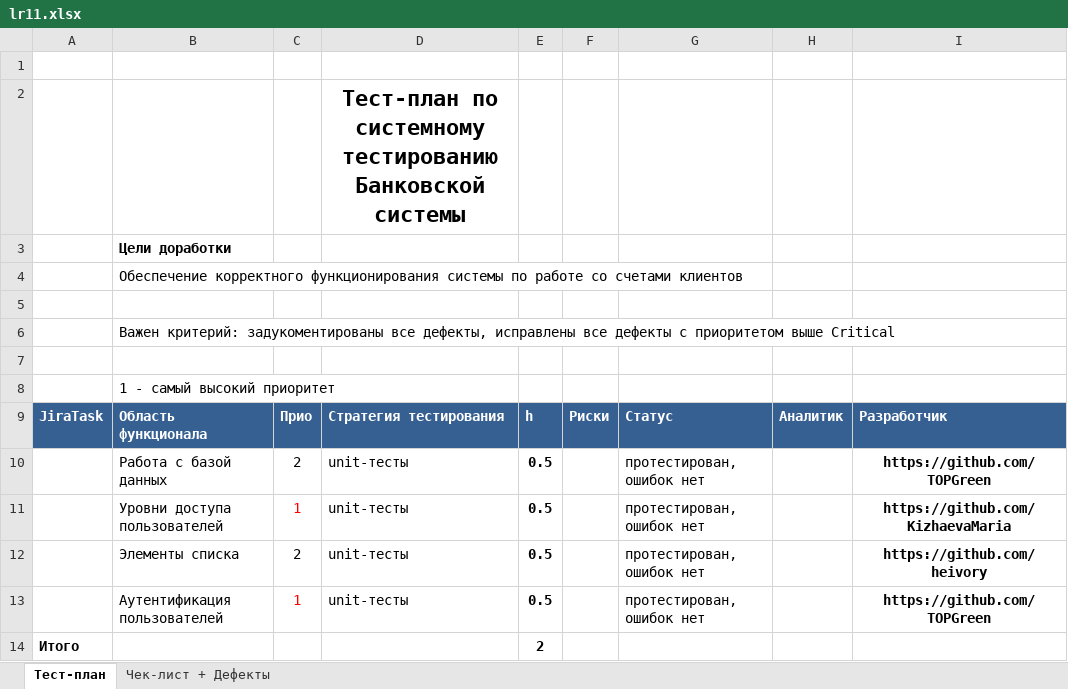
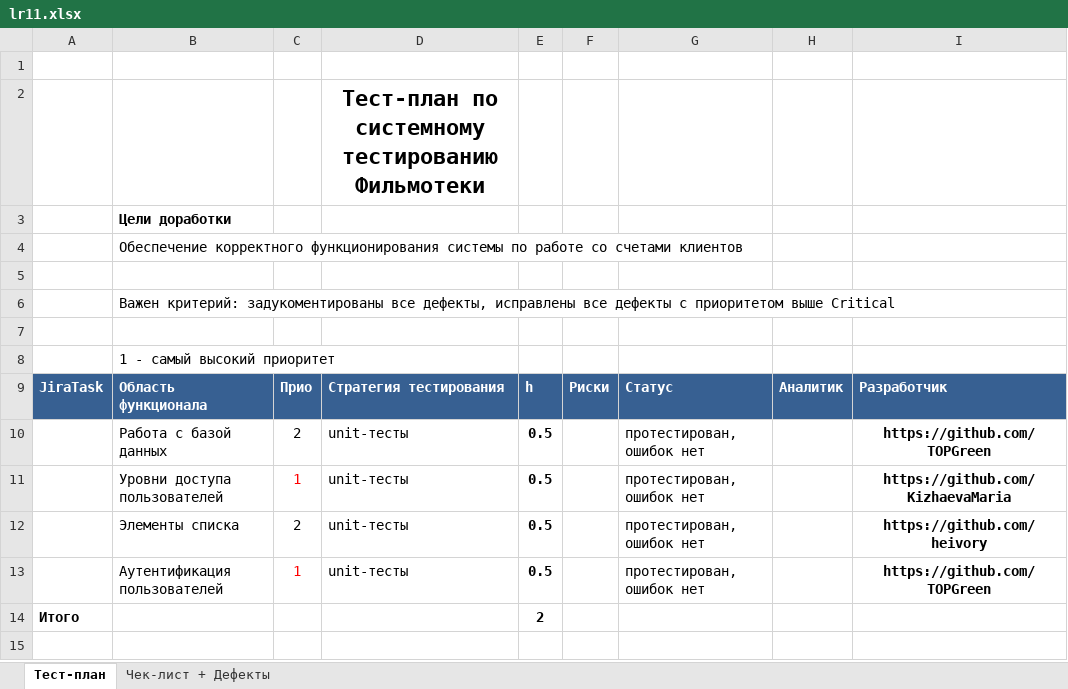
Before and after one commit to heivory/PI-Iudina-171-333, an Excel workbook: LR11/lr11.xlsx, sheet Тест-план, drawn as a sheet; only a part is shown; values as stored, in another font and other column widths than the file's, no borders; the diff names each change by its address in the sheet, - before the commit and + after, or states it on an @@ line.

```diff
--- a/LR11/lr11.xlsx (sheet Тест-план)
+++ b/LR11/lr11.xlsx (sheet Тест-план)
-D2: …системному тестированию Банковской системы
+D2: …системному тестированию Фильмотеки
```
Also changed, not shown: 1 other file.
